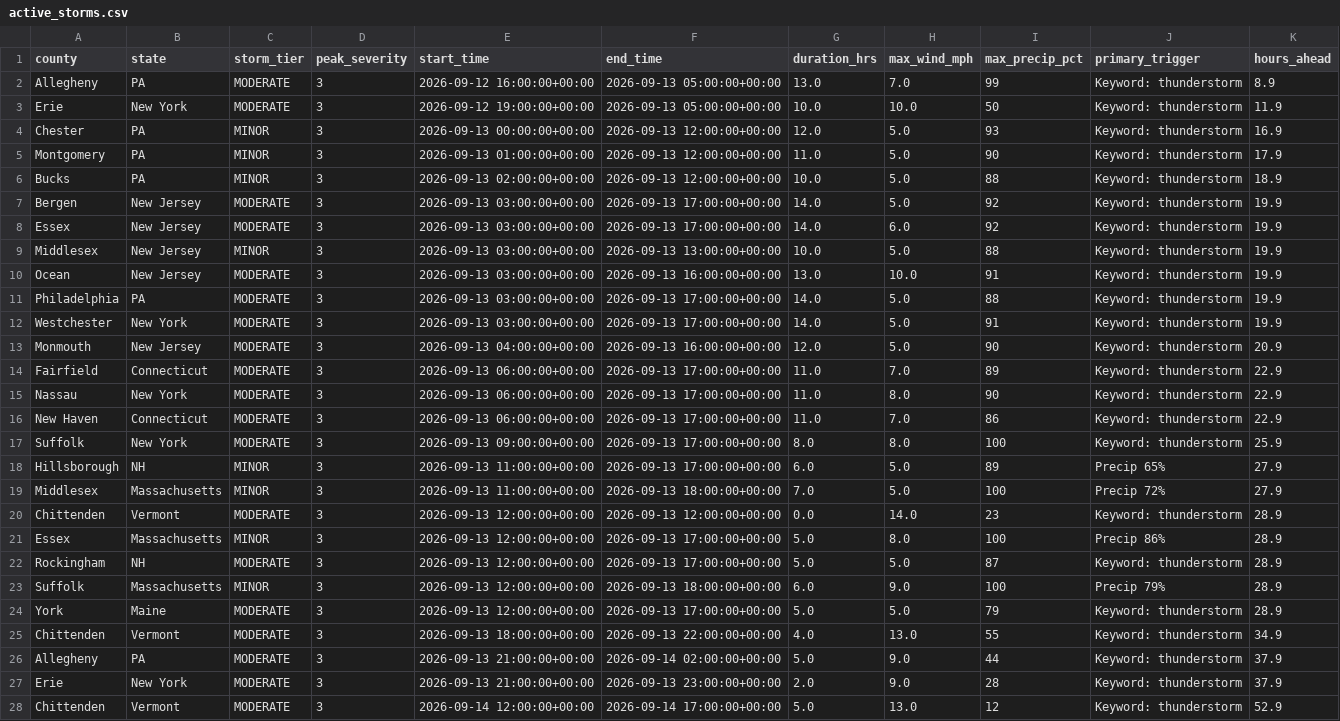
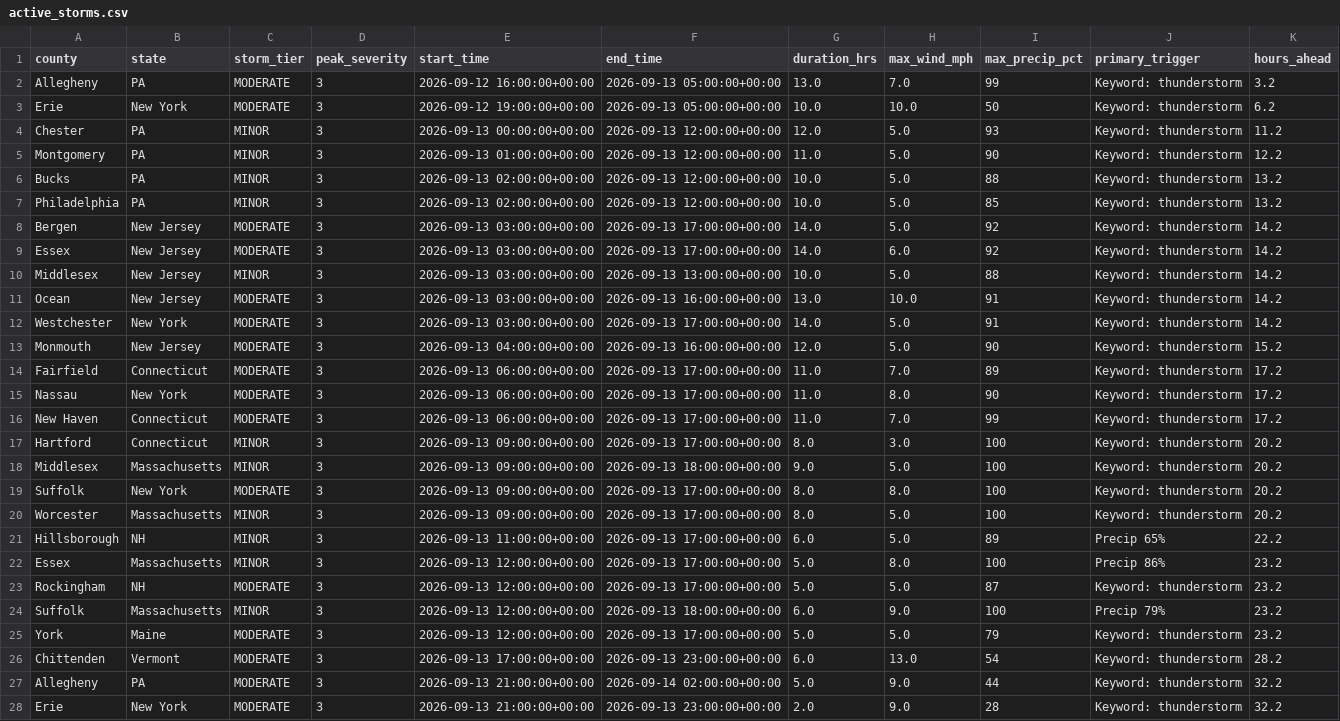
Before and after one commit to Jay9074/gridwatch, a CSV file: data/stormwatch/storms/active_storms.csv, drawn as a sheet; only a part is shown; removed rows and columns are numbered as before the commit, all else as after; the diff covers the shown part only; the diff names each change by its address in the sheet, - before the commit and + after, or states it on an @@ line.

```diff
--- a/data/stormwatch/storms/active_storms.csv
+++ b/data/stormwatch/storms/active_storms.csv
-K2 (hours_ahead): 8.9
+K2 (hours_ahead): 3.2
-K3 (hours_ahead): 11.9
+K3 (hours_ahead): 6.2
-K4 (hours_ahead): 16.9
+K4 (hours_ahead): 11.2
-K5 (hours_ahead): 17.9
+K5 (hours_ahead): 12.2
-K6 (hours_ahead): 18.9
+K6 (hours_ahead): 13.2
+row 7: Philadelphia | PA | MINOR | 3 | 2026-09-13 02:00:00+00:00 | 2026-09-13 12:00:00+00:00 | 10.0 | 5.0 | 85 | Keyword: thunderstorm | 13.2
-K8:K11 (hours_ahead): 19.9
+K8:K11 (hours_ahead): 14.2
-row 11: Philadelphia | PA | MODERATE | 3 | 2026-09-13 03:00:00+00:00 | 2026-09-13 17:00:00+00:00 | 14.0 | 5.0 | 88 | Keyword: thunderstorm | 19.9
-K12 (hours_ahead): 19.9
+K12 (hours_ahead): 14.2
-K13 (hours_ahead): 20.9
+K13 (hours_ahead): 15.2
-K14:K16 (hours_ahead): 22.9
+K14:K16 (hours_ahead): 17.2
-I16 (max_precip_pct): 86
+I16 (max_precip_pct): 99
+row 17: Hartford | Connecticut | MINOR | 3 | 2026-09-13 09:00:00+00:00 | 2026-09-13 17:00:00+00:00 | 8.0 | 3.0 | 100 | Keyword: thunderstorm | 20.2
+row 18: Middlesex | Massachusetts | MINOR | 3 | 2026-09-13 09:00:00+00:00 | 2026-09-13 18:00:00+00:00 | 9.0 | 5.0 | 100 | Keyword: thunderstorm | 20.2
-K19 (hours_ahead): 25.9
+K19 (hours_ahead): 20.2
+row 20: Worcester | Massachusetts | MINOR | 3 | 2026-09-13 09:00:00+00:00 | 2026-09-13 17:00:00+00:00 | 8.0 | 5.0 | 100 | Keyword: thunderstorm | 20.2
-K21 (hours_ahead): 27.9
+K21 (hours_ahead): 22.2
-row 19: Middlesex | Massachusetts | MINOR | 3 | 2026-09-13 11:00:00+00:00 | 2026-09-13 18:00:00+00:00 | 7.0 | 5.0 | 100 | Precip 72% | 27.9
-row 20: Chittenden | Vermont | MODERATE | 3 | 2026-09-13 12:00:00+00:00 | 2026-09-13 12:00:00+00:00 | 0.0 | 14.0 | 23 | Keyword: thunderstorm | 28.9
-K22:K25 (hours_ahead): 28.9
+K22:K25 (hours_ahead): 23.2
-E26 (start_time): 2026-09-13 18:00:00+00:00
+E26 (start_time): 2026-09-13 17:00:00+00:00
-F26 (end_time): 2026-09-13 22:00:00+00:00
+F26 (end_time): 2026-09-13 23:00:00+00:00
-G26 (duration_hrs): 4.0
+G26 (duration_hrs): 6.0
-I26 (max_precip_pct): 55
+I26 (max_precip_pct): 54
-K26 (hours_ahead): 34.9
+K26 (hours_ahead): 28.2
-K27:K28 (hours_ahead): 37.9
+K27:K28 (hours_ahead): 32.2
-row 28: Chittenden | Vermont | MODERATE | 3 | 2026-09-14 12:00:00+00:00 | 2026-09-14 17:00:00+00:00 | 5.0 | 13.0 | 12 | Keyword: thunderstorm | 52.9
```
Also changed, not shown: 2 added rows, 2 removed rows and 12 edited cells elsewhere in this file, data/stormwatch/predictions/active_predictions.csv, data/stormwatch/predictions/prediction_log.csv, 2 other files.
